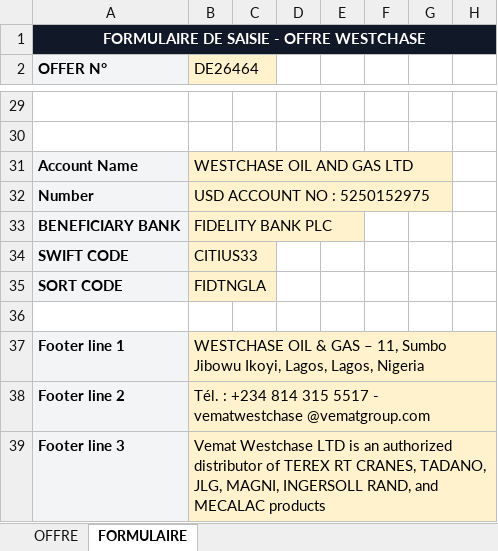
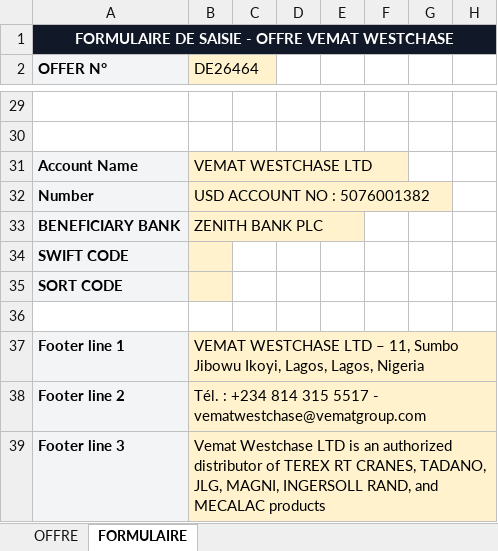
Before and after one commit to enzofpaduano-create/vematweb, an Excel workbook: artifacts/vemat/src/assets/pdr/westchase-offer-template.xlsx, sheet FORMULAIRE, drawn as a sheet; only a part is shown, gaps mark what is left out; values as stored, in another font and other column widths than the file's, no borders; the diff names each change by its address in the sheet, - before the commit and + after, or states it on an @@ line.

```diff
--- a/artifacts/vemat/src/assets/pdr/westchase-offer-template.xlsx (sheet FORMULAIRE)
+++ b/artifacts/vemat/src/assets/pdr/westchase-offer-template.xlsx (sheet FORMULAIRE)
-A1 (OFFER N°): FORMULAIRE DE SAISIE - OFFRE WESTCHASE
+A1 (OFFER N°): FORMULAIRE DE SAISIE - OFFRE VEMAT WESTCHASE
-B31 (DE26464): WESTCHASE OIL AND GAS LTD
+B31 (DE26464): VEMAT WESTCHASE LTD
-B32 (DE26464): USD ACCOUNT NO : 5250152975
+B32 (DE26464): USD ACCOUNT NO : 5076001382
-B33 (DE26464): FIDELITY BANK PLC
+B33 (DE26464): ZENITH BANK PLC
-B34 (DE26464): CITIUS33
+B34 (DE26464): (empty)
-B35 (DE26464): FIDTNGLA
+B35 (DE26464): (empty)
-B37 (DE26464): WESTCHASE OIL & GAS – 11,…
+B37 (DE26464): VEMAT WESTCHASE LTD – 11,…
-B38 (DE26464): …5517 - vematwestchase @vematgroup.com
+B38 (DE26464): …5517 - vematwestchase@vematgroup.com
```
Also changed, not shown: sheet OFFRE, charts or pictures, 9 other files.
